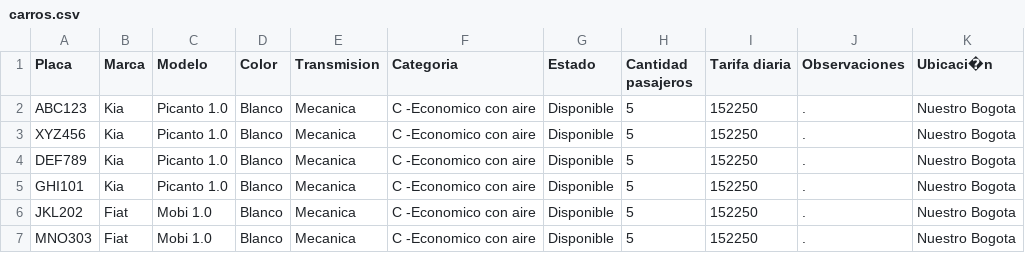
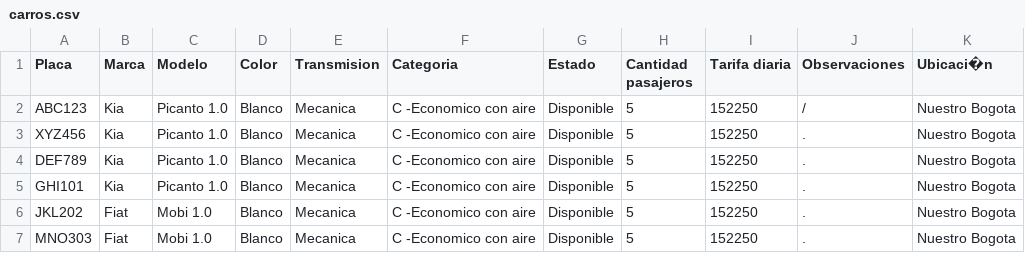
Before and after one commit to bryankamilx/proyecto1, a CSV file: datos/carros.csv, drawn as a sheet; only a part is shown.

Commit message:
Estado Vehículo y Mantenimiento

```diff
--- a/datos/carros.csv
+++ b/datos/carros.csv
@@ -1,3 +1,3 @@
 "Placa","Marca","Modelo","Color ","Transmision","Categoria","Estado","Cantidad pasajeros","Tarifa diaria","Observaciones ","Ubicaci�n"
-"ABC123","Kia","Picanto 1.0","Blanco","Mecanica","C -Economico con aire","Disponible","5","152250",".","Nuestro Bogota"
+"ABC123","Kia","Picanto 1.0","Blanco","Mecanica","C -Economico con aire",Disponible,"5","152250", / ,"Nuestro Bogota"
 "XYZ456","Kia","Picanto 1.0","Blanco","Mecanica","C -Economico con aire","Disponible","5","152250",".","Nuestro Bogota"
```
Also changed, not shown: 3 other files.
